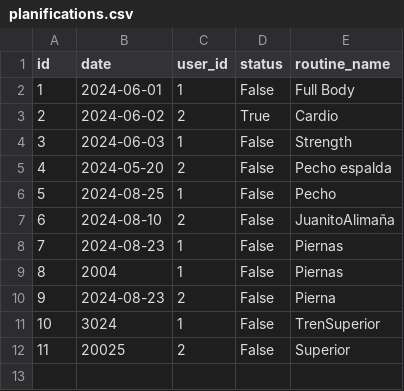
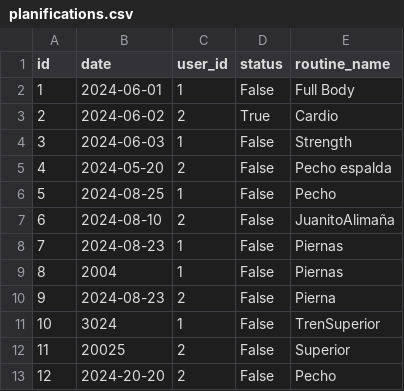
Before and after one commit to WhiterBy1/Gymstats, a CSV file: db/dB_temp/planifications.csv, drawn as a sheet; the diff names each change by its address in the sheet, - before the commit and + after, or states it on an @@ line.

```diff
--- a/db/dB_temp/planifications.csv
+++ b/db/dB_temp/planifications.csv
+row 13: 12 | 2024-20-20 | 2 | False | Pecho
```
Also changed, not shown: 3 other files.
